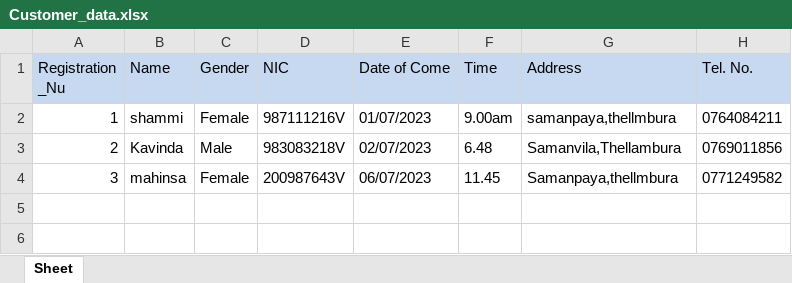
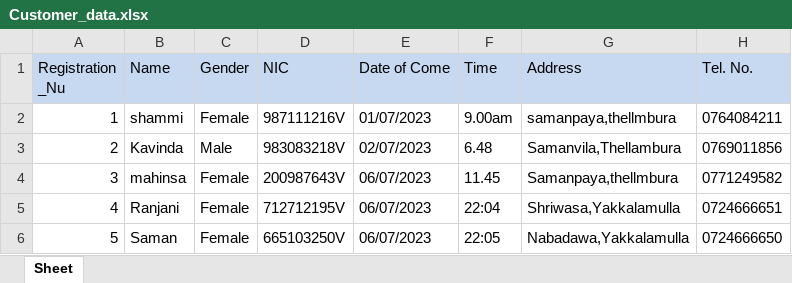
Before and after one commit to Shammigithub/Customer_Data_Collecting_System, an Excel workbook: Customer_data.xlsx, sheet Sheet, drawn as a sheet; values as stored, in another font and other column widths than the file's, no borders; the diff names each change by its address in the sheet, - before the commit and + after, or states it on an @@ line.

```diff
--- a/Customer_data.xlsx (sheet Sheet)
+++ b/Customer_data.xlsx (sheet Sheet)
+row 5: 4 | Ranjani | Female | 712712195V | 06/07/2023 | 22:04 | Shriwasa,Yakkalamulla | 0724666651
+row 6: 5 | Saman | Female | 665103250V | 06/07/2023 | 22:05 | Nabadawa,Yakkalamulla | 0724666650
```
Also changed, not shown: 1 other file.
